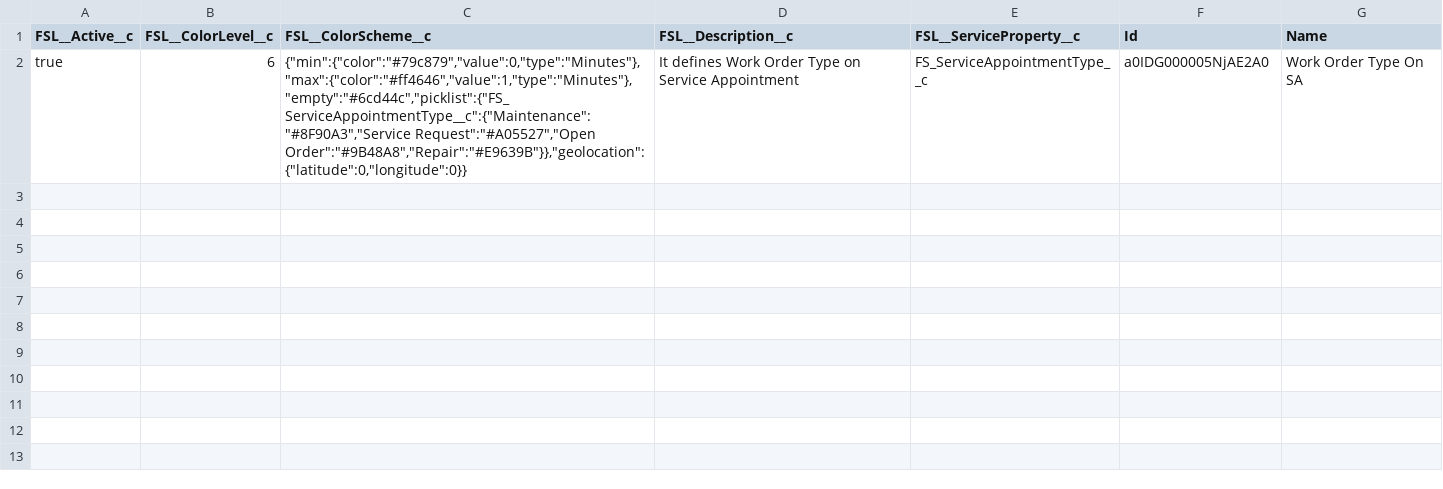
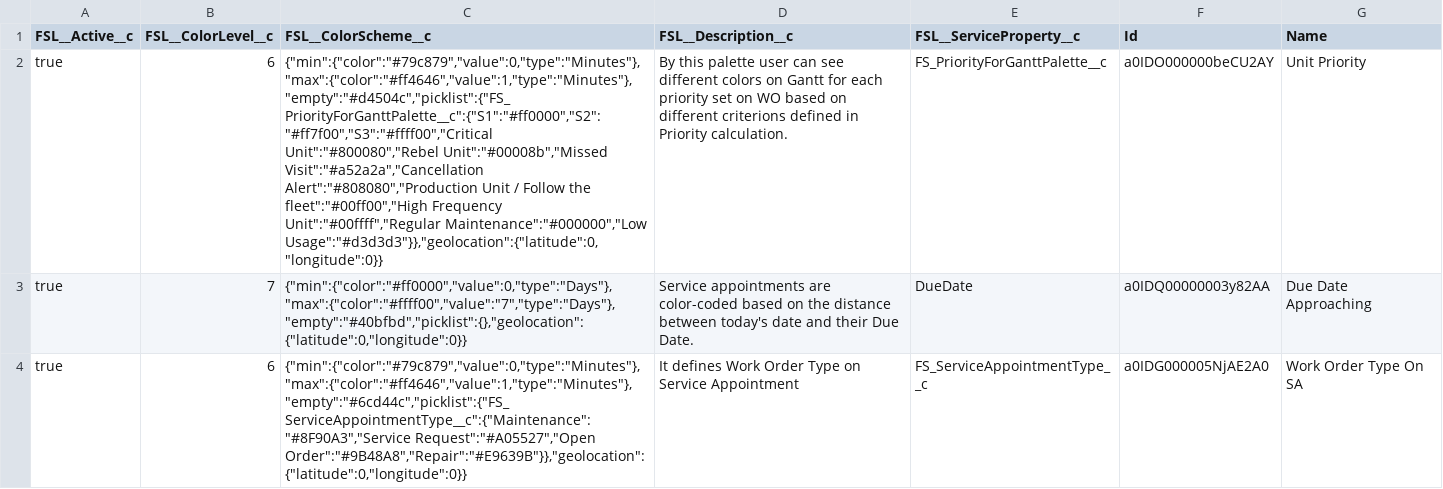
Before and after one commit to rohitjaiswalotis/OTIS1, a CSV file: modules/fs-unpackaged/upgrade/after/05-collection-fslSettings/04-dataSFDMU-maintenance/FSL__GanttPalette__c.csv, drawn as a sheet; the diff names each change by its address in the sheet, - before the commit and + after, or states it on an @@ line.

```diff
--- a/modules/fs-unpackaged/upgrade/after/05-collection-fslSettings/04-dataSFDMU-maintenance/FSL__GanttPalette__c.csv
+++ b/modules/fs-unpackaged/upgrade/after/05-collection-fslSettings/04-dataSFDMU-maintenance/FSL__GanttPalette__c.csv
+row 2: true | 6 | {"min":{"color":"#79c879","value":0,"type":"Minutes"},"max":{"color":"#ff4646","value":1,"type":"Minutes"},"empty":"#d4504c","picklist":{"FS_PriorityForGanttPalette__c":{"S1":"#ff0000","S2":"#ff7f00","S3":"#ffff00","Critical Unit":"#800080","Rebel Unit":"#00008b","Missed Visit":"#a52a2a","Cancellation Alert":"#808080","Production Unit / Follow the fleet":"#00ff00","High Frequency Unit":"#00ffff","Regular Maintenance":"#000000","Low Usage":"#d3d3d3"}},"geolocation":{"latitude":0,"longitude":0}} | By this palette user can see different colors on Gantt for each priority set on WO based on different criterions defined in Priority calculation. | FS_PriorityForGanttPalette__c | a0IDO000000beCU2AY | Unit Priority
+row 3: true | 7 | {"min":{"color":"#ff0000","value":0,"type":"Days"},"max":{"color":"#ffff00","value":"7","type":"Days"},"empty":"#40bfbd","picklist":{},"geolocation":{"latitude":0,"longitude":0}} | Service appointments are color-coded based on the distance between today's date and their Due Date. | DueDate | a0IDQ00000003y82AA | Due Date Approaching
```
Also changed, not shown: modules/fs-unpackaged/install/after/05-collection-fslSettings/04-dataSFDMU-maintenance/FSL__Scheduling_Policy_Work_Rule__c.csv, 3 other files.
